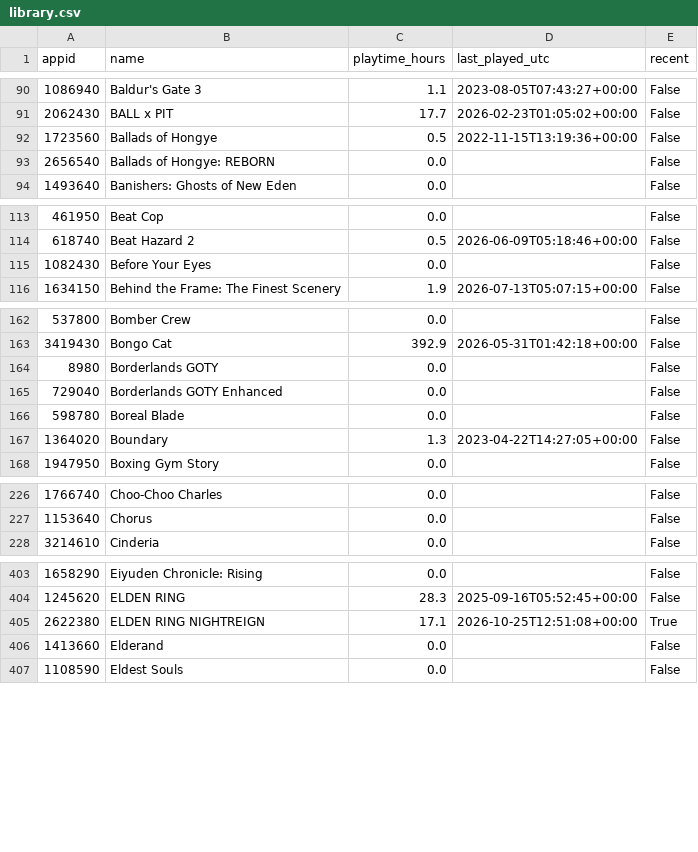
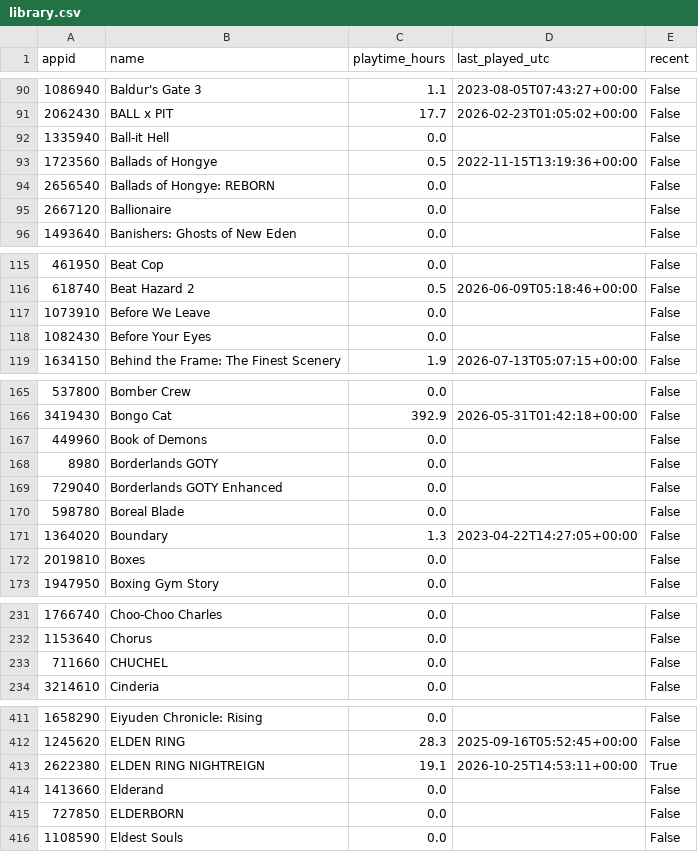
Before and after one commit to loiey8848-blip/steam-data, a CSV file: data/library.csv, drawn as a sheet; only a part is shown, gaps mark what is left out; the diff covers the shown part only.

Commit message:
Update Steam library, wishlist and achievements

```diff
--- a/data/library.csv
+++ b/data/library.csv
@@ -91,4 +91,6 @@
 2062430,BALL x PIT,17.7,2026-02-23T01:05:02+00:00,False
+1335940,Ball-it Hell,0.0,,False
 1723560,Ballads of Hongye,0.5,2022-11-15T13:19:36+00:00,False
 2656540,Ballads of Hongye: REBORN,0.0,,False
+2667120,Ballionaire,0.0,,False
 1493640,Banishers: Ghosts of New Eden,0.0,,False
@@ -114,2 +116,3 @@
 618740,Beat Hazard 2,0.5,2026-06-09T05:18:46+00:00,False
+1073910,Before We Leave,0.0,,False
 1082430,Before Your Eyes,0.0,,False
@@ -163,2 +166,3 @@
 3419430,Bongo Cat,392.9,2026-05-31T01:42:18+00:00,False
+449960,Book of Demons,0.0,,False
 8980,Borderlands GOTY,0.0,,False
@@ -167,2 +171,3 @@
 1364020,Boundary,1.3,2023-04-22T14:27:05+00:00,False
+2019810,Boxes,0.0,,False
 1947950,Boxing Gym Story,0.0,,False
@@ -227,2 +232,3 @@
 1153640,Chorus,0.0,,False
+711660,CHUCHEL,0.0,,False
 3214610,Cinderia,0.0,,False
@@ -404,4 +412,5 @@
 1245620,ELDEN RING,28.3,2025-09-16T05:52:45+00:00,False
-2622380,ELDEN RING NIGHTREIGN,17.1,2026-10-25T12:51:08+00:00,True
+2622380,ELDEN RING NIGHTREIGN,19.1,2026-10-25T14:53:11+00:00,True
 1413660,Elderand,0.0,,False
+727850,ELDERBORN,0.0,,False
 1108590,Eldest Souls,0.0,,False
```
Also changed, not shown: 21 added rows and 4 edited cells elsewhere in this file, data/achievement-summary.csv, 27 other files.
